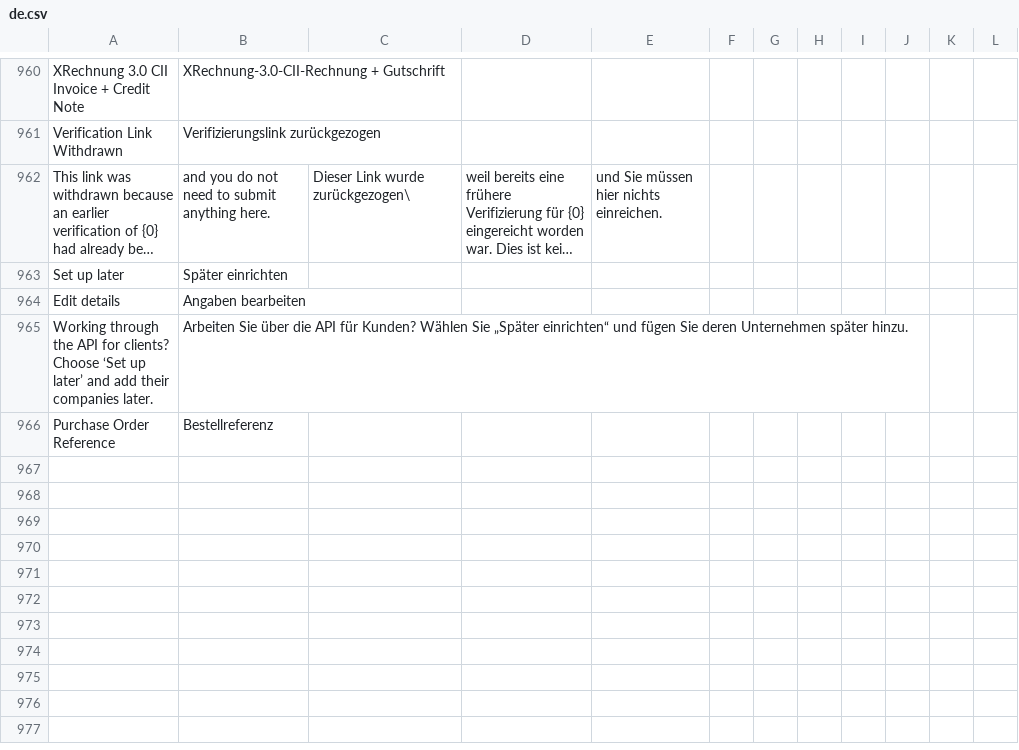
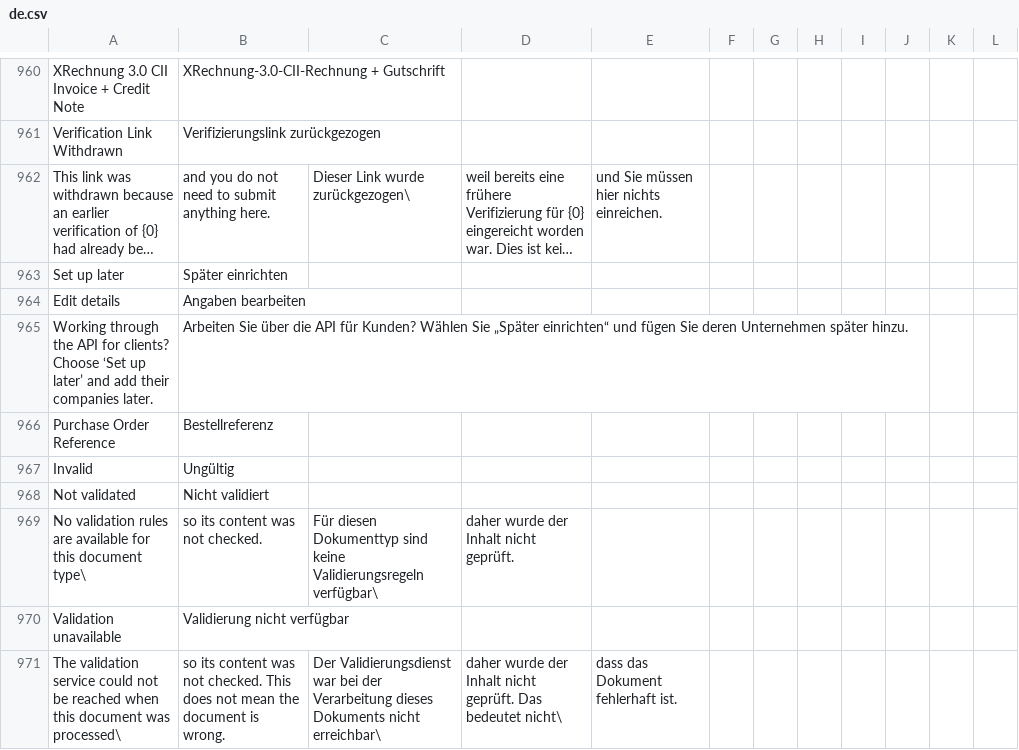
Before and after one commit to recommand/recommand-peppol, a CSV file: translations/de.csv, drawn as a sheet; only a part is shown, gaps mark what is left out; long unchanged cells end in ….

Commit message:
fix(documents): show a not_supported validation as not validated (#116)
not_supported means no rule set exists for the document type, so nothing
was checked. The document page treated every result other than valid alike:
a destructive "not supported" badge, a "Document Validation Issues" card
saying the document has errors that need attention, with "No detailed error
information available.", and a red error icon in the documents list. Users
read that as a broken document.

- invalid keeps the error badge, the issues card with its findings and the
  red icon in the list.
- not_supported shows a neutral "Not validated" badge and card explaining
  that no validation rules are available for this document type. The list
  shows no icon.
- error, where the validation service could not be reached, shows a neutral
  "Validation unavailable" badge and card that say this does not mean the
  document is wrong, and a muted warning icon in the list.

The mapping lives in getValidationStatus, shared by the page and the list,
with NL, FR and DE translations.

```diff
--- a/translations/de.csv
+++ b/translations/de.csv
@@ -966 +966,6 @@ Working through the API for clients? Choose ‘Set up later’ and add their com
 Purchase Order Reference,Bestellreferenz
+Invalid,Ungültig
+Not validated,Nicht validiert
+No validation rules are available for this document type\, so its content was not checked.,Für diesen Dokumenttyp sind keine Validierungsregeln verfügbar\, daher wurde der Inhalt nicht geprüft.
+Validation unavailable,Validierung nicht verfügbar
+The validation service could not be reached when this document was processed\, so its content was not checked. This does not mean the document is wrong.,Der Validierungsdienst war bei der Verarbeitung dieses Dokuments nicht erreichbar\, daher wurde der Inhalt nicht geprüft. Das bedeutet nicht\, dass das Dokument fehlerhaft ist.
```
Also changed, not shown: translations/fr.csv, translations/nl.csv, 5 other files.
